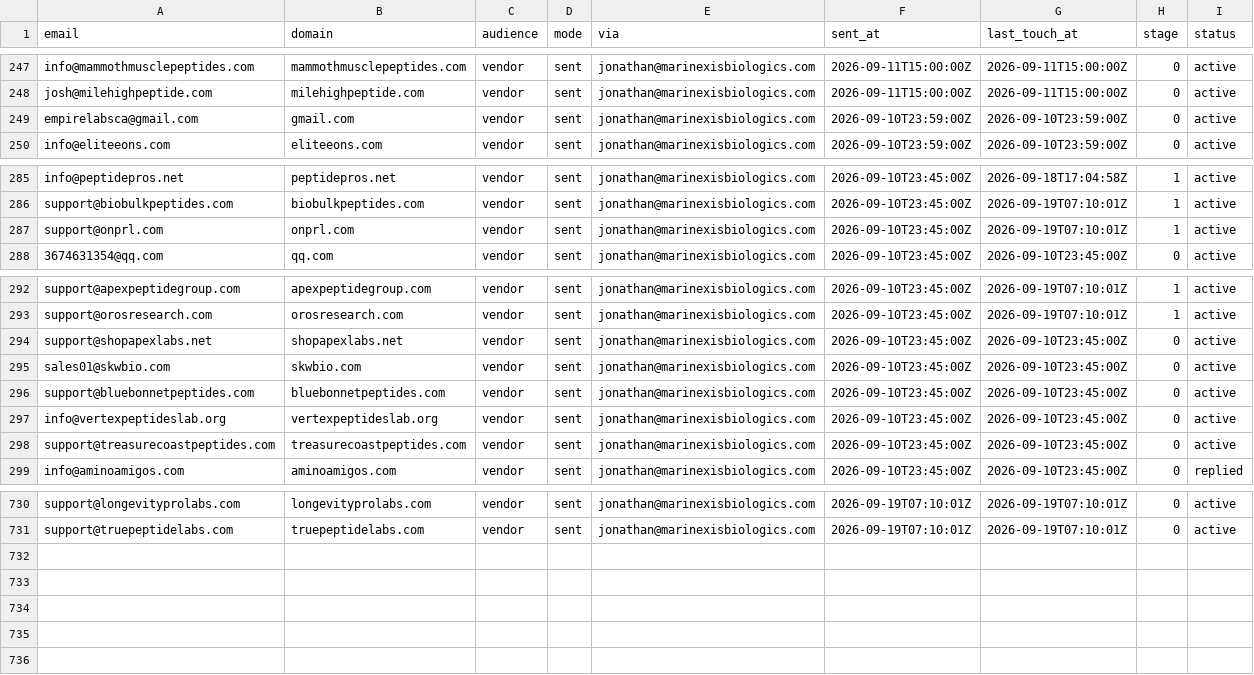
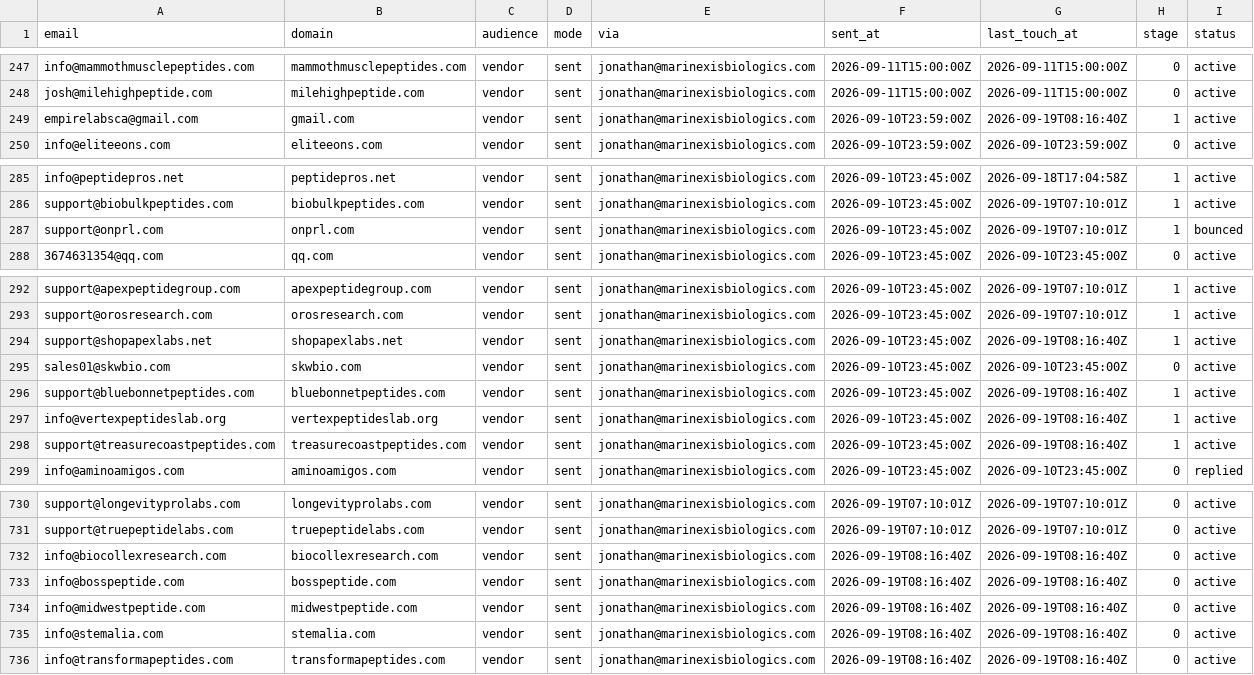
Before and after one commit to cfnoperations1-cell/g, a CSV file: outreach/sent_log.csv, drawn as a sheet; only a part is shown, gaps mark what is left out.

```diff
--- a/outreach/sent_log.csv
+++ b/outreach/sent_log.csv
@@ -248,3 +248,3 @@ info@mammothmusclepeptides.com,mammothmusclepeptides.com,vendor,sent,jonathan@ma
 josh@milehighpeptide.com,milehighpeptide.com,vendor,sent,jonathan@marinexisbiologics.com,2026-09-11T15:00:00Z,2026-09-11T15:00:00Z,0,active
-empirelabsca@gmail.com,gmail.com,vendor,sent,jonathan@marinexisbiologics.com,2026-09-10T23:59:00Z,2026-09-10T23:59:00Z,0,active
+empirelabsca@gmail.com,gmail.com,vendor,sent,jonathan@marinexisbiologics.com,2026-09-10T23:59:00Z,2026-09-19T08:16:40Z,1,active
 info@eliteeons.com,eliteeons.com,vendor,sent,jonathan@marinexisbiologics.com,2026-09-10T23:59:00Z,2026-09-10T23:59:00Z,0,active
@@ -286,3 +286,3 @@ info@peptidepros.net,peptidepros.net,vendor,sent,jonathan@marinexisbiologics.com
 support@biobulkpeptides.com,biobulkpeptides.com,vendor,sent,jonathan@marinexisbiologics.com,2026-09-10T23:45:00Z,2026-09-19T07:10:01Z,1,active
-support@onprl.com,onprl.com,vendor,sent,jonathan@marinexisbiologics.com,2026-09-10T23:45:00Z,2026-09-19T07:10:01Z,1,active
+support@onprl.com,onprl.com,vendor,sent,jonathan@marinexisbiologics.com,2026-09-10T23:45:00Z,2026-09-19T07:10:01Z,1,bounced
 3674631354@qq.com,qq.com,vendor,sent,jonathan@marinexisbiologics.com,2026-09-10T23:45:00Z,2026-09-10T23:45:00Z,0,active
@@ -293,7 +293,7 @@ support@apexpeptidegroup.com,apexpeptidegroup.com,vendor,sent,jonathan@marinexis
 support@orosresearch.com,orosresearch.com,vendor,sent,jonathan@marinexisbiologics.com,2026-09-10T23:45:00Z,2026-09-19T07:10:01Z,1,active
-support@shopapexlabs.net,shopapexlabs.net,vendor,sent,jonathan@marinexisbiologics.com,2026-09-10T23:45:00Z,2026-09-10T23:45:00Z,0,active
+support@shopapexlabs.net,shopapexlabs.net,vendor,sent,jonathan@marinexisbiologics.com,2026-09-10T23:45:00Z,2026-09-19T08:16:40Z,1,active
 sales01@skwbio.com,skwbio.com,vendor,sent,jonathan@marinexisbiologics.com,2026-09-10T23:45:00Z,2026-09-10T23:45:00Z,0,active
-support@bluebonnetpeptides.com,bluebonnetpeptides.com,vendor,sent,jonathan@marinexisbiologics.com,2026-09-10T23:45:00Z,2026-09-10T23:45:00Z,0,active
-info@vertexpeptideslab.org,vertexpeptideslab.org,vendor,sent,jonathan@marinexisbiologics.com,2026-09-10T23:45:00Z,2026-09-10T23:45:00Z,0,active
-support@treasurecoastpeptides.com,treasurecoastpeptides.com,vendor,sent,jonathan@marinexisbiologics.com,2026-09-10T23:45:00Z,2026-09-10T23:45:00Z,0,active
+support@bluebonnetpeptides.com,bluebonnetpeptides.com,vendor,sent,jonathan@marinexisbiologics.com,2026-09-10T23:45:00Z,2026-09-19T08:16:40Z,1,active
+info@vertexpeptideslab.org,vertexpeptideslab.org,vendor,sent,jonathan@marinexisbiologics.com,2026-09-10T23:45:00Z,2026-09-19T08:16:40Z,1,active
+support@treasurecoastpeptides.com,treasurecoastpeptides.com,vendor,sent,jonathan@marinexisbiologics.com,2026-09-10T23:45:00Z,2026-09-19T08:16:40Z,1,active
 info@aminoamigos.com,aminoamigos.com,vendor,sent,jonathan@marinexisbiologics.com,2026-09-10T23:45:00Z,2026-09-10T23:45:00Z,0,replied
@@ -731 +731,6 @@ support@longevityprolabs.com,longevityprolabs.com,vendor,sent,jonathan@marinexis
 support@truepeptidelabs.com,truepeptidelabs.com,vendor,sent,jonathan@marinexisbiologics.com,2026-09-19T07:10:01Z,2026-09-19T07:10:01Z,0,active
+info@biocollexresearch.com,biocollexresearch.com,vendor,sent,jonathan@marinexisbiologics.com,2026-09-19T08:16:40Z,2026-09-19T08:16:40Z,0,active
+info@bosspeptide.com,bosspeptide.com,vendor,sent,jonathan@marinexisbiologics.com,2026-09-19T08:16:40Z,2026-09-19T08:16:40Z,0,active
+info@midwestpeptide.com,midwestpeptide.com,vendor,sent,jonathan@marinexisbiologics.com,2026-09-19T08:16:40Z,2026-09-19T08:16:40Z,0,active
+info@stemalia.com,stemalia.com,vendor,sent,jonathan@marinexisbiologics.com,2026-09-19T08:16:40Z,2026-09-19T08:16:40Z,0,active
+info@transformapeptides.com,transformapeptides.com,vendor,sent,jonathan@marinexisbiologics.com,2026-09-19T08:16:40Z,2026-09-19T08:16:40Z,0,active
```
Also changed, not shown: outreach/bounced.csv, outreach/contacted.csv, 5 other files.
